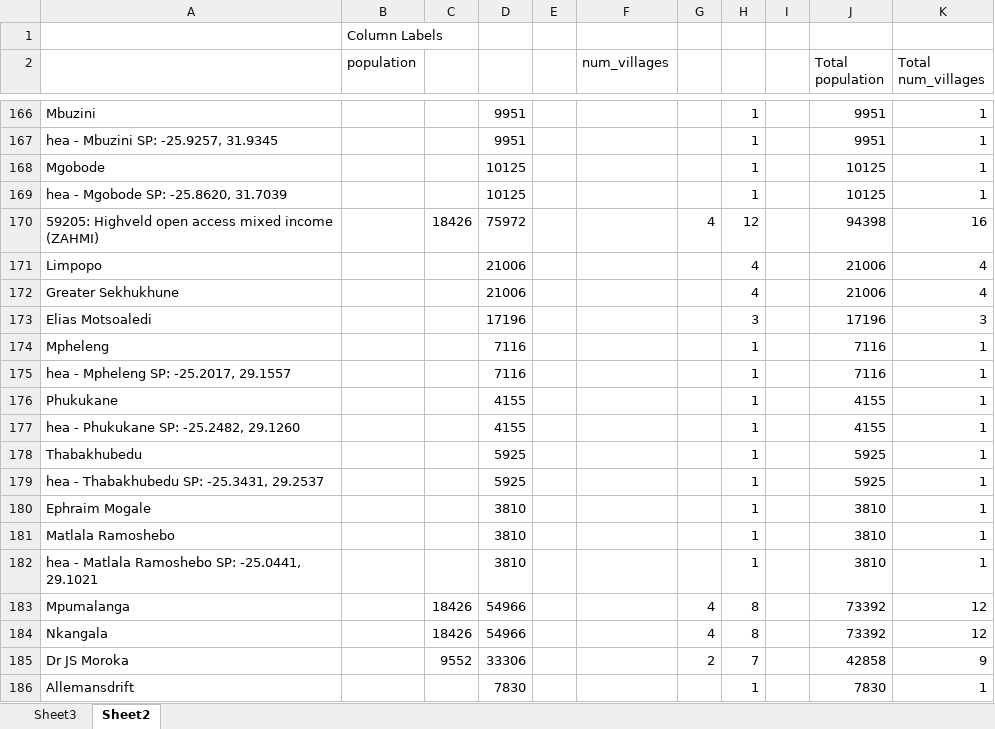
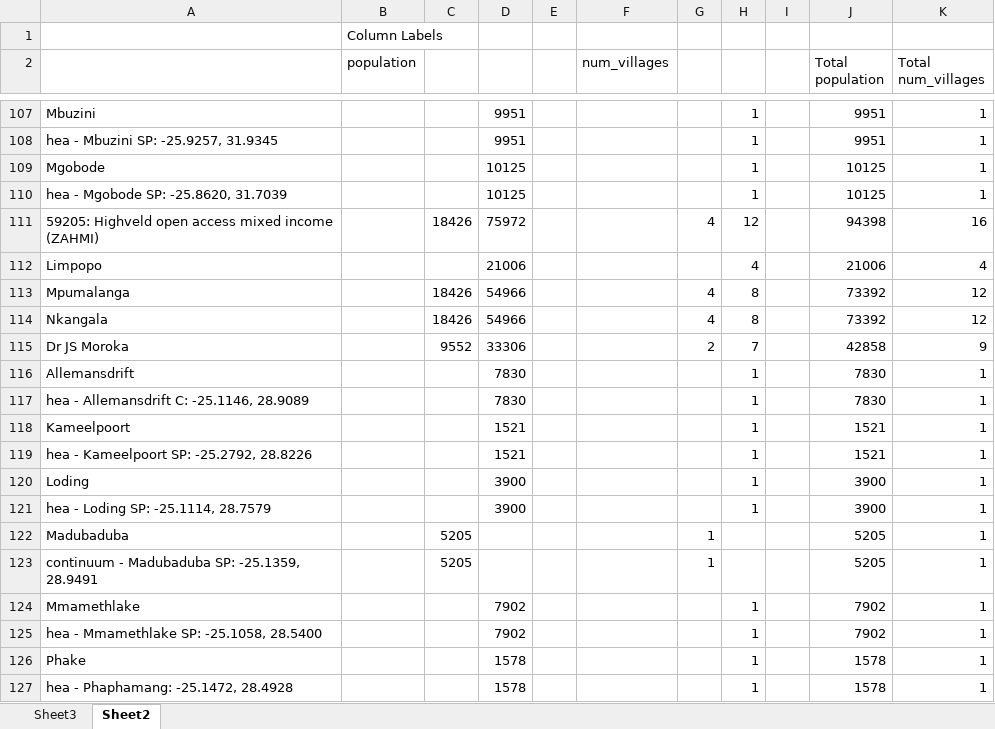
Before and after one commit to CharlesRethman/HEA-Baselines-ZA-2016-Oct, an Excel workbook: sampling/sampled_villages.xlsx, sheet Sheet2, drawn as a sheet; only a part is shown, gaps mark what is left out; the shorter side is filled out with more unchanged rows; values as stored, in another font and other column widths than the file's, no borders; the diff covers the shown part only; the diff names each change by its address in the sheet, - before the commit and + after, or states it on an @@ line.

```diff
--- a/sampling/sampled_villages.xlsx (sheet Sheet2)
+++ b/sampling/sampled_villages.xlsx (sheet Sheet2)
-row 172: Greater Sekhukhune |  |  | 21006 |  |  |  | 4 |  | 21006 | 4
-row 173: Elias Motsoaledi |  |  | 17196 |  |  |  | 3 |  | 17196 | 3
-row 174: Mpheleng |  |  | 7116 |  |  |  | 1 |  | 7116 | 1
-row 175: hea - Mpheleng SP: -25.2017, 29.1557 |  |  | 7116 |  |  |  | 1 |  | 7116 | 1
-row 176: Phukukane |  |  | 4155 |  |  |  | 1 |  | 4155 | 1
-row 177: hea - Phukukane SP: -25.2482, 29.1260 |  |  | 4155 |  |  |  | 1 |  | 4155 | 1
-row 178: Thabakhubedu |  |  | 5925 |  |  |  | 1 |  | 5925 | 1
-row 179: hea - Thabakhubedu SP: -25.3431, 29.2537 |  |  | 5925 |  |  |  | 1 |  | 5925 | 1
-row 180: Ephraim Mogale |  |  | 3810 |  |  |  | 1 |  | 3810 | 1
-row 181: Matlala Ramoshebo |  |  | 3810 |  |  |  | 1 |  | 3810 | 1
-row 182: hea - Matlala Ramoshebo SP: -25.0441, 29.1021 |  |  | 3810 |  |  |  | 1 |  | 3810 | 1
```
Also changed, not shown: 75 removed rows elsewhere in this sheet, 5 other files.
